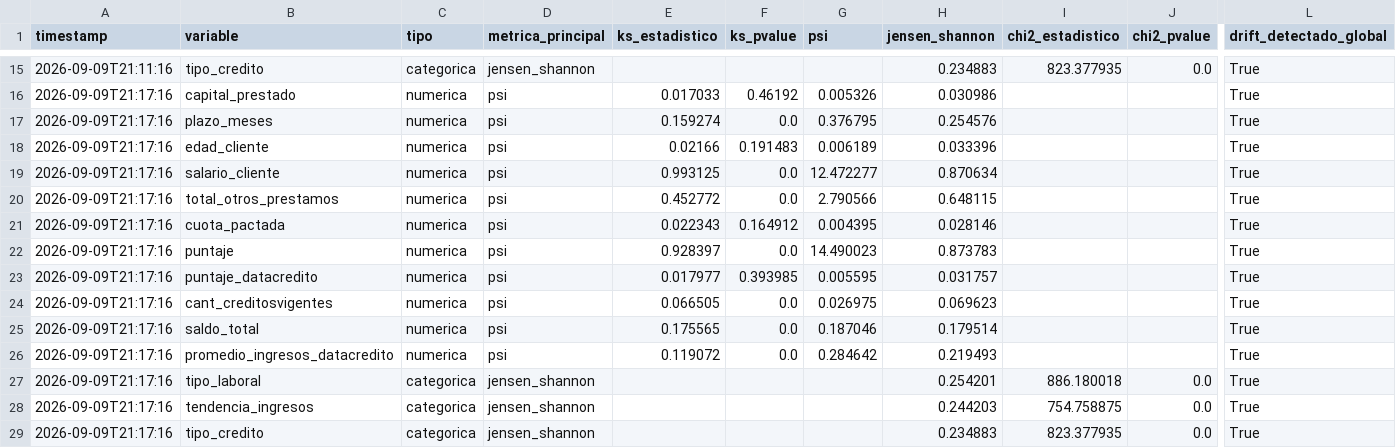
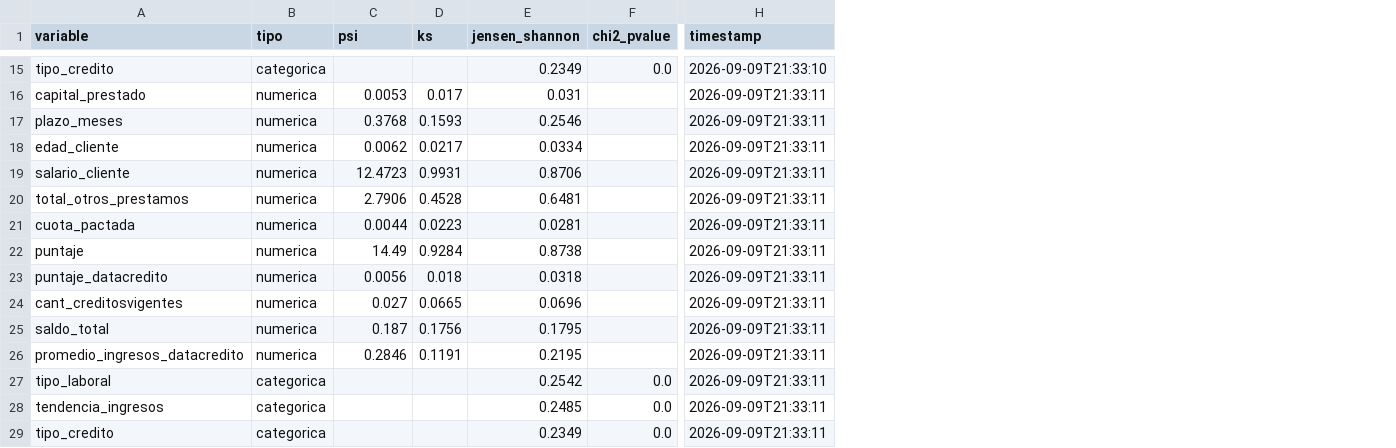
Before and after one commit to santimerchan/henry-sm-modelo-riesgo, a CSV file: drift_history.csv, drawn as a sheet; only a part is shown, gaps mark what is left out; removed rows and columns are numbered as before the commit, all else as after; the diff covers the shown part only; the diff names each change by its address in the sheet, - before the commit and + after, or states it on an @@ line.

```diff
--- a/drift_history.csv
+++ b/drift_history.csv
-column A (timestamp), rows 15-29: 2026-09-09T21:11:16 | 2026-09-09T21:17:16 | 2026-09-09T21:17:16 | 2026-09-09T21:17:16 | 2026-09-09T21:17:16 | 2026-09-09T21:17:16 | 2026-09-09T21:17:16 | 2026-09-09T21:17:16 | 2026-09-09T21:17:16 | 2026-09-09T21:17:16 | 2026-09-09T21:17:16 | 2026-09-09T21:17:16 | 2026-09-09T21:17:16 | 2026-09-09T21:17:16 | 2026-09-09T21:17:16
-column D (metrica_principal), rows 15-29: jensen_shannon | psi | psi | psi | psi | psi | psi | psi | psi | psi | psi | psi | jensen_shannon | jensen_shannon | jensen_shannon
-column E (ks_estadistico), rows 16-26: 0.017033 | 0.159274 | 0.02166 | 0.993125 | 0.452772 | 0.022343 | 0.928397 | 0.017977 | 0.066505 | 0.175565 | 0.119072
-column F (ks_pvalue), rows 16-26: 0.46192 | 0.0 | 0.191483 | 0.0 | 0.0 | 0.164912 | 0.0 | 0.393985 | 0.0 | 0.0 | 0.0
+column D (ks), rows 16-26: 0.017 | 0.1593 | 0.0217 | 0.9931 | 0.4528 | 0.0223 | 0.9284 | 0.018 | 0.0665 | 0.1756 | 0.1191
-column I (chi2_estadistico), rows 15-29: 823.377935 |  |  |  |  |  |  |  |  |  |  |  | 886.180018 | 754.758875 | 823.377935
-column L (drift_detectado_global), rows 15-29: all True
+column H (timestamp), rows 15-29: 2026-09-09T21:33:10 | 2026-09-09T21:33:11 | 2026-09-09T21:33:11 | 2026-09-09T21:33:11 | 2026-09-09T21:33:11 | 2026-09-09T21:33:11 | 2026-09-09T21:33:11 | 2026-09-09T21:33:11 | 2026-09-09T21:33:11 | 2026-09-09T21:33:11 | 2026-09-09T21:33:11 | 2026-09-09T21:33:11 | 2026-09-09T21:33:11 | 2026-09-09T21:33:11 | 2026-09-09T21:33:11
-E15 (jensen_shannon): 0.234883
+E15 (jensen_shannon): 0.2349
-C16 (psi): 0.005326
+C16 (psi): 0.0053
-E16 (jensen_shannon): 0.030986
+E16 (jensen_shannon): 0.031
-C17 (psi): 0.376795
+C17 (psi): 0.3768
-E17 (jensen_shannon): 0.254576
+E17 (jensen_shannon): 0.2546
-C18 (psi): 0.006189
+C18 (psi): 0.0062
-E18 (jensen_shannon): 0.033396
+E18 (jensen_shannon): 0.0334
-C19 (psi): 12.472277
+C19 (psi): 12.4723
-E19 (jensen_shannon): 0.870634
+E19 (jensen_shannon): 0.8706
-C20 (psi): 2.790566
+C20 (psi): 2.7906
-E20 (jensen_shannon): 0.648115
+E20 (jensen_shannon): 0.6481
-C21 (psi): 0.004395
+C21 (psi): 0.0044
-E21 (jensen_shannon): 0.028146
+E21 (jensen_shannon): 0.0281
-C22 (psi): 14.490023
+C22 (psi): 14.49
-E22 (jensen_shannon): 0.873783
+E22 (jensen_shannon): 0.8738
-C23 (psi): 0.005595
+C23 (psi): 0.0056
-E23 (jensen_shannon): 0.031757
+E23 (jensen_shannon): 0.0318
-C24 (psi): 0.026975
+C24 (psi): 0.027
-E24 (jensen_shannon): 0.069623
+E24 (jensen_shannon): 0.0696
-C25 (psi): 0.187046
+C25 (psi): 0.187
-E25 (jensen_shannon): 0.179514
+E25 (jensen_shannon): 0.1795
-C26 (psi): 0.284642
+C26 (psi): 0.2846
-E26 (jensen_shannon): 0.219493
+E26 (jensen_shannon): 0.2195
-E27 (jensen_shannon): 0.254201
+E27 (jensen_shannon): 0.2542
-E28 (jensen_shannon): 0.244203
+E28 (jensen_shannon): 0.2485
-E29 (jensen_shannon): 0.234883
+E29 (jensen_shannon): 0.2349
```
Also changed, not shown: 24 edited cells elsewhere in this file, 4 other files.
